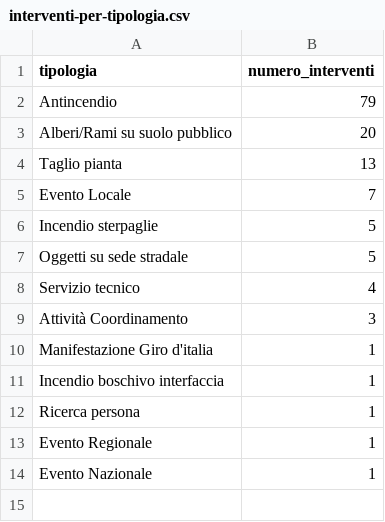
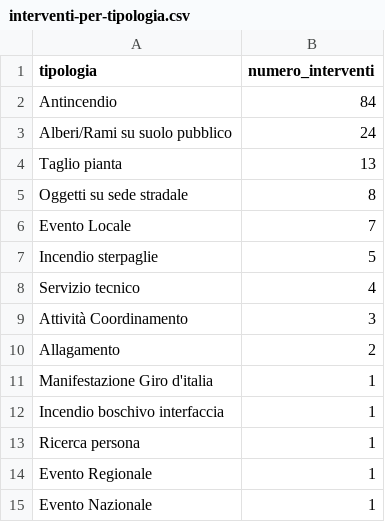
Before and after one commit to SviluppoItaliaDigitale/sito-pc-genzano, a CSV file: static/open-data/interventi-per-tipologia.csv, drawn as a sheet.

Commit message:
Interventi 7-11 settembre: tre articoli con foto e open data aggiornati al 155/2026 (#1009)
Tre articoli nuovi (Lariano 7/9; quattro incendi 8-9/9; giornata di pioggia con allerta gialla 10-11/9 con due foto del Gruppo), voce nel registro della prevenzione per l'allerta del 10 settembre, open data interventi rigenerati dall'export cumulativo (155 interventi, 477,7 ore, 8.820 km), normalizzazione dell'etichetta con refuso del gestionale, testate locali da consultare in rule 02 e piano editoriale.

```diff
--- a/static/open-data/interventi-per-tipologia.csv
+++ b/static/open-data/interventi-per-tipologia.csv
@@ -1,10 +1,11 @@
 tipologia,numero_interventi
-Antincendio,79
-Alberi/Rami su suolo pubblico,20
+Antincendio,84
+Alberi/Rami su suolo pubblico,24
 Taglio pianta,13
+Oggetti su sede stradale,8
 Evento Locale,7
 Incendio sterpaglie,5
-Oggetti su sede stradale,5
 Servizio tecnico,4
 Attività Coordinamento,3
+Allagamento,2
 Manifestazione Giro d'italia,1
```
Also changed, not shown: static/open-data/automezzi-impiegati.csv, static/open-data/statistiche-interventi.csv, 21 other files.
